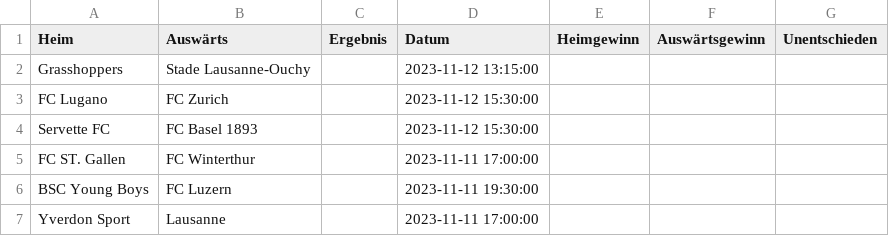
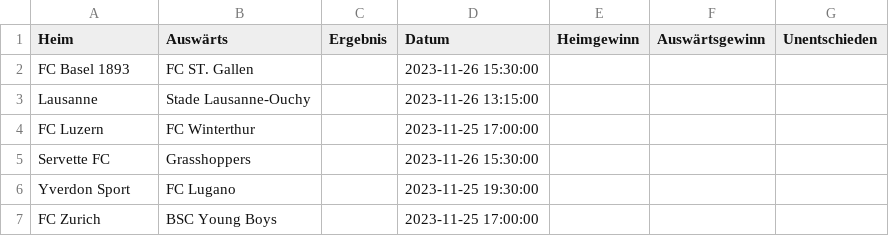
Before and after one commit to blauWhale/footPred, a CSV file: SL/data_NextGames.csv, drawn as a sheet.

```diff
--- a/SL/data_NextGames.csv
+++ b/SL/data_NextGames.csv
@@ -1,7 +1,7 @@
 Heim,Auswärts,Ergebnis,Datum,Heimgewinn,Auswärtsgewinn,Unentschieden
-Grasshoppers,Stade Lausanne-Ouchy,,2023-11-12 13:15:00,,,
-FC Lugano,FC Zurich,,2023-11-12 15:30:00,,,
-Servette FC,FC Basel 1893,,2023-11-12 15:30:00,,,
-FC ST. Gallen,FC Winterthur,,2023-11-11 17:00:00,,,
-BSC Young Boys,FC Luzern,,2023-11-11 19:30:00,,,
-Yverdon Sport,Lausanne,,2023-11-11 17:00:00,,,
+FC Basel 1893,FC ST. Gallen,,2023-11-26 15:30:00,,,
+Lausanne,Stade Lausanne-Ouchy,,2023-11-26 13:15:00,,,
+FC Luzern,FC Winterthur,,2023-11-25 17:00:00,,,
+Servette FC,Grasshoppers,,2023-11-26 15:30:00,,,
+Yverdon Sport,FC Lugano,,2023-11-25 19:30:00,,,
+FC Zurich,BSC Young Boys,,2023-11-25 17:00:00,,,
```
Also changed, not shown: SL/data_2023.csv, SL/predictions_2023.csv, 1 other file.
